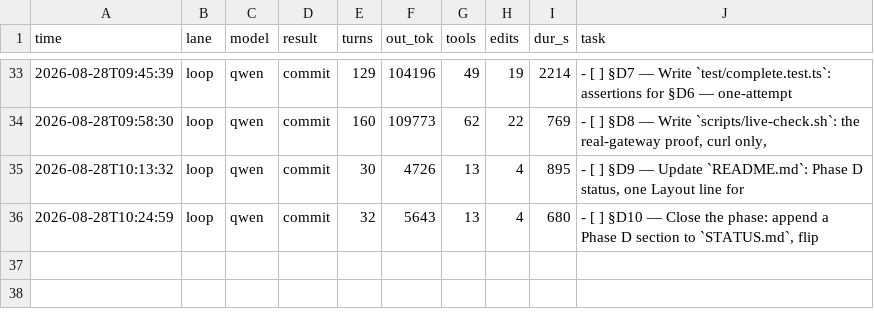
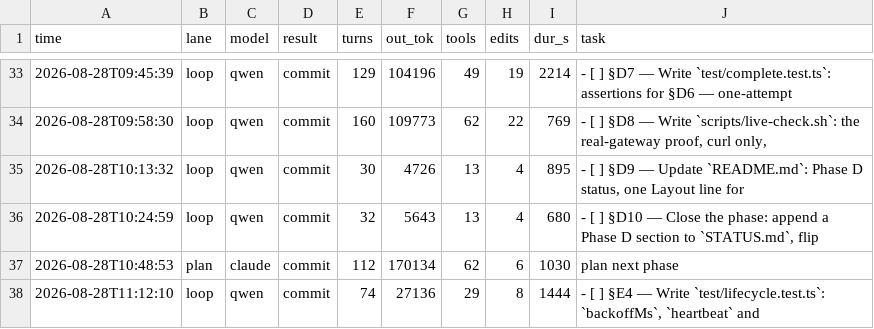
Before and after one commit to HTC-56/workmill, a TSV file: loop-ledger.tsv, drawn as a sheet; only a part is shown, gaps mark what is left out.

Commit message:
chore(loop): sweep-commit stranded work after task: §E4 — Write `test/lifecycle.test.ts`: `backoffMs`, `heartbeat` and

```diff
--- a/loop-ledger.tsv
+++ b/loop-ledger.tsv
@@ -36 +36,3 @@ time	lane	model	result	turns	out_tok	tools	edits	dur_s	task
 2026-08-28T10:24:59	loop	qwen	commit	32	5643	13	4	680	- [ ] §D10 — Close the phase: append a Phase D section to `STATUS.md`, flip
+2026-08-28T10:48:53	plan	claude	commit	112	170134	62	6	1030	plan next phase
+2026-08-28T11:12:10	loop	qwen	commit	74	27136	29	8	1444	- [ ] §E4 — Write `test/lifecycle.test.ts`: `backoffMs`, `heartbeat` and
```
Also changed, not shown: 1 other file.
